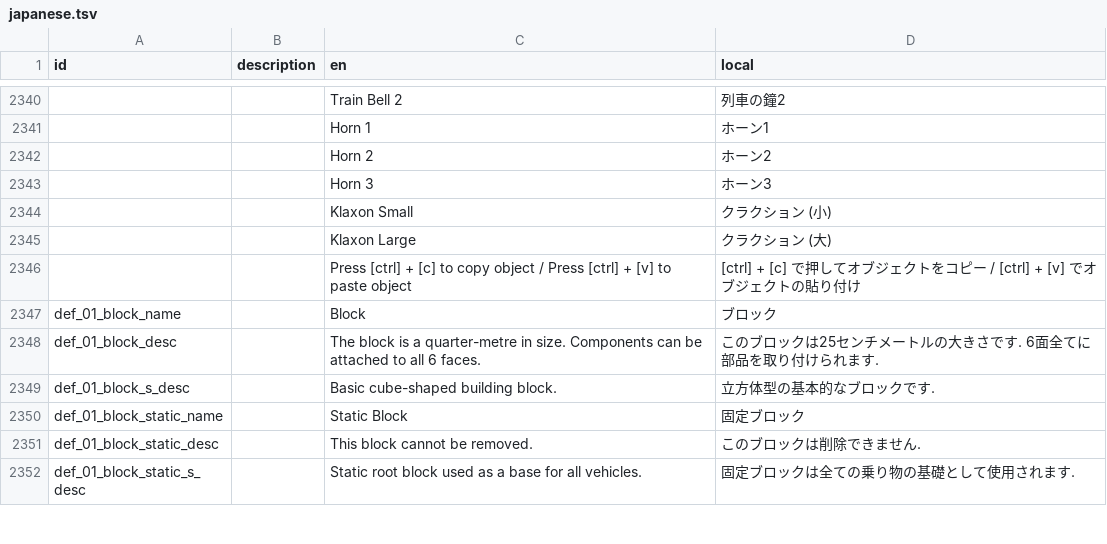
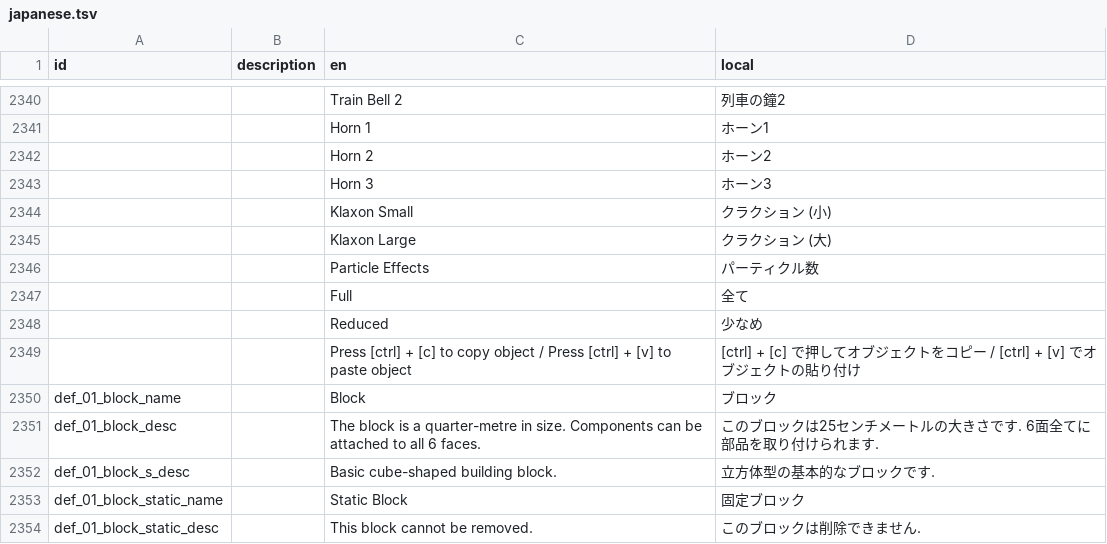
Before and after one commit to Gakuto1112/Stormworks-JapaneseTranslation, a TSV file: japanese.tsv, drawn as a sheet; only a part is shown, gaps mark what is left out; the shorter side is filled out with more unchanged rows; the diff names each change by its address in the sheet, - before the commit and + after, or states it on an @@ line.

```diff
--- a/japanese.tsv
+++ b/japanese.tsv
+row 2346:  |  | Particle Effects | パーティクル数
+row 2347:  |  | Full | 全て
+row 2348:  |  | Reduced | 少なめ
```
Also changed, not shown: 1 other file.
